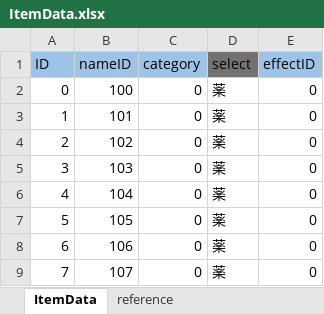
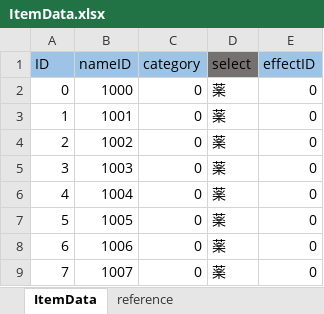
Before and after one commit to nobuRogue/2DRoguelike, an Excel workbook: Assets/Resources/MasterData/ItemData.xlsx, sheet ItemData, drawn as a sheet; values as stored, in another font and other column widths than the file's, no borders; the diff names each change by its address in the sheet, - before the commit and + after, or states it on an @@ line.

```diff
--- a/Assets/Resources/MasterData/ItemData.xlsx (sheet ItemData)
+++ b/Assets/Resources/MasterData/ItemData.xlsx (sheet ItemData)
-B2 (nameID): 100
+B2 (nameID): 1000
-B3 (nameID): 101
+B3 (nameID): 1001
-B4 (nameID): 102
+B4 (nameID): 1002
-B5 (nameID): 103
+B5 (nameID): 1003
-B6 (nameID): 104
+B6 (nameID): 1004
-B7 (nameID): 105
+B7 (nameID): 1005
-B8 (nameID): 106
+B8 (nameID): 1006
-B9 (nameID): 107
+B9 (nameID): 1007
```
Also changed, not shown: 50 other files.
